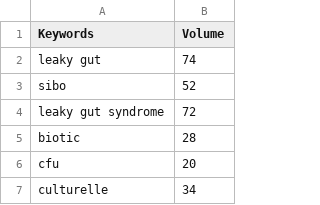
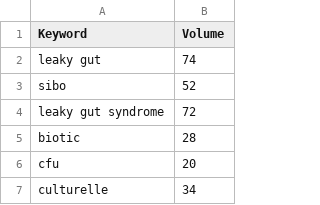
Before and after one commit to hamza-hameed/keyword_research_existing_pages, a CSV file: keywords.csv, drawn as a sheet; only a part is shown.

Commit message:
Update keywords.csv

```diff
--- a/keywords.csv
+++ b/keywords.csv
@@ -1,2 +1,2 @@
-Keywords,Volume
+Keyword,Volume
 leaky gut,74
```
